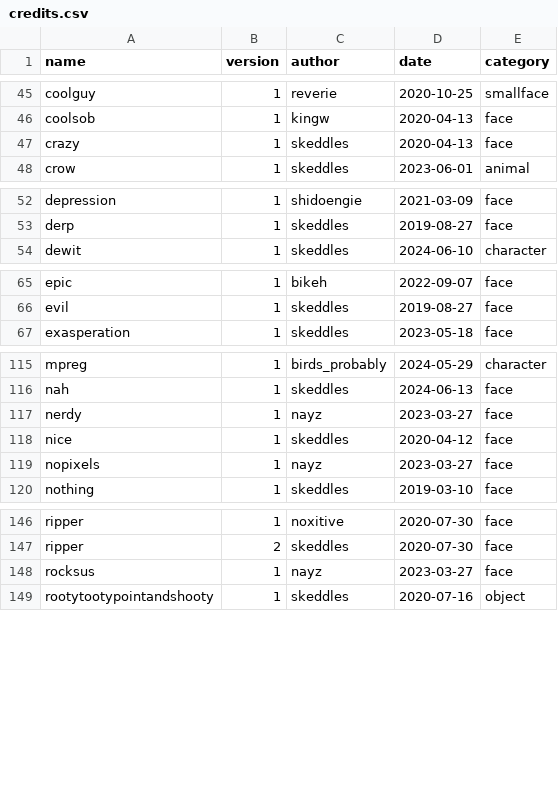
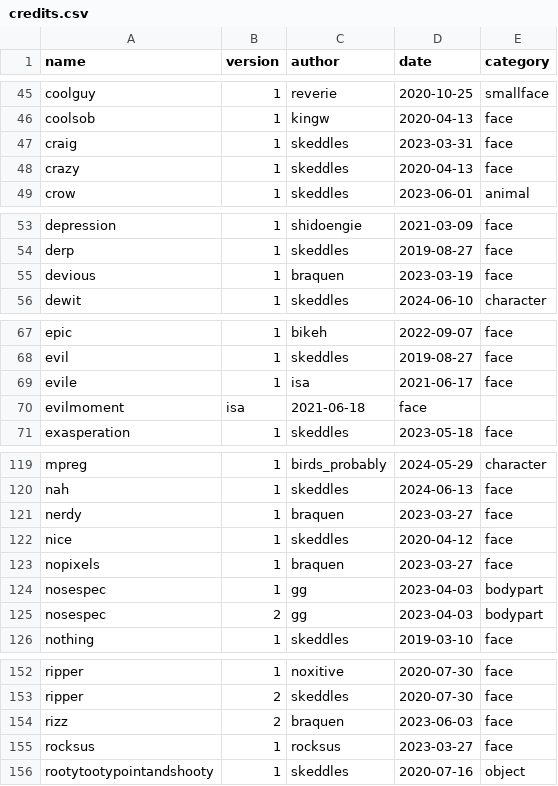
Before and after one commit to lospec/emoji-archive, a CSV file: credits.csv, drawn as a sheet; only a part is shown, gaps mark what is left out; the diff covers the shown part only.

```diff
--- a/credits.csv
+++ b/credits.csv
@@ -46,2 +46,3 @@ coolguy,1,reverie,2020-10-25,smallface
 coolsob,1,kingw,2020-04-13,face
+craig,1,skeddles,2023-03-31,face
 crazy,1,skeddles,2020-04-13,face
@@ -53,2 +54,3 @@ depression,1,shidoengie,2021-03-09,face
 derp,1,skeddles,2019-08-27,face
+devious,1,braquen,2023-03-19,face
 dewit,1,skeddles,2024-06-10,character
@@ -66,2 +68,4 @@ epic,1,bikeh,2022-09-07,face
 evil,1,skeddles,2019-08-27,face
+evile,1,isa,2021-06-17,face
+evilmoment,isa,2021-06-18,face
 exasperation,1,skeddles,2023-05-18,face
@@ -116,5 +120,7 @@ mpreg,1,birds_probably,2024-05-29,character
 nah,1,skeddles,2024-06-13,face
-nerdy,1,nayz,2023-03-27,face
+nerdy,1,braquen,2023-03-27,face
 nice,1,skeddles,2020-04-12,face
-nopixels,1,nayz,2023-03-27,face
+nopixels,1,braquen,2023-03-27,face
+nosespec,1,gg,2023-04-03,bodypart
+nosespec,2,gg,2023-04-03,bodypart
 nothing,1,skeddles,2019-03-10,face
@@ -147,3 +153,4 @@ ripper,1,noxitive,2020-07-30,face
 ripper,2,skeddles,2020-07-30,face
-rocksus,1,nayz,2023-03-27,face
+rizz,2,braquen,2023-06-03,face
+rocksus,1,rocksus,2023-03-27,face
 rootytootypointandshooty,1,skeddles,2020-07-16,object
```
Also changed, not shown: 4 edited cells elsewhere in this file, 13 other files.
